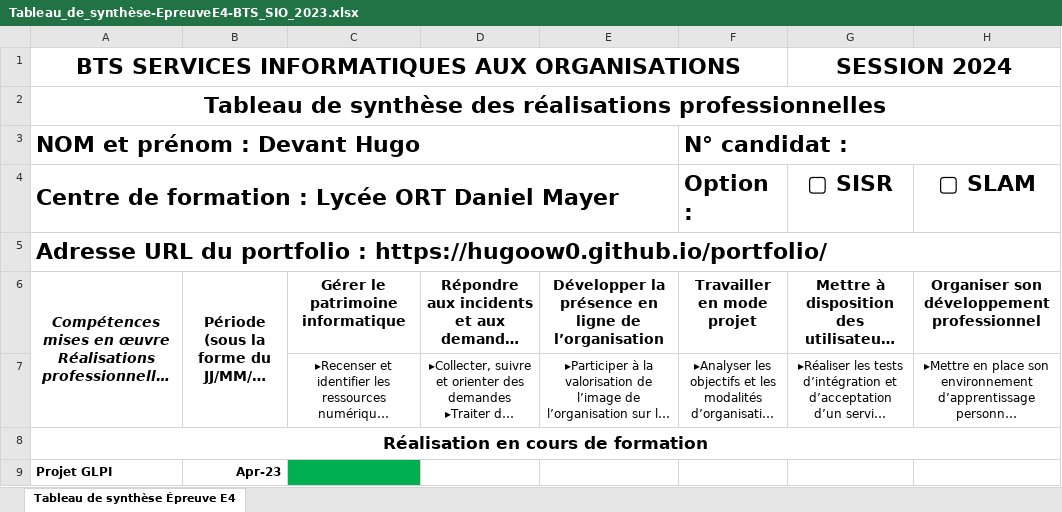
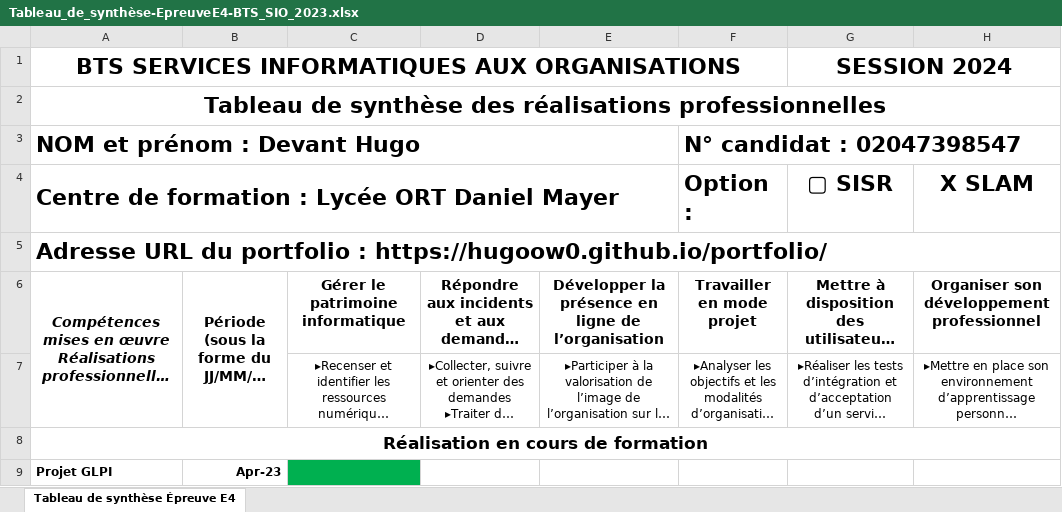
Before and after one commit to Hugoow0/portfolio, an Excel workbook: assets/files/Tableau_de_synthèse-EpreuveE4-BTS_SIO_2023.xlsx, sheet Tableau de synthèse Épreuve E4, drawn as a sheet; only a part is shown; long unchanged cells end in …; values as stored, in another font and other column widths than the file's, no borders; the diff names each change by its address in the sheet, - before the commit and + after, or states it on an @@ line.

Commit message:
upt tableau compet

```diff
--- a/assets/files/Tableau_de_synthèse-EpreuveE4-BTS_SIO_2023.xlsx (sheet Tableau de synthèse Épreuve E4)
+++ b/assets/files/Tableau_de_synthèse-EpreuveE4-BTS_SIO_2023.xlsx (sheet Tableau de synthèse Épreuve E4)
-F3: N° candidat :
+F3: N° candidat : 02047398547
-H4: ▢ SLAM
+H4: X SLAM
```
Also changed, not shown: 1 other file.
